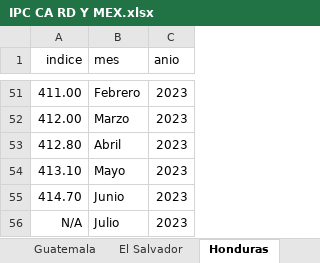
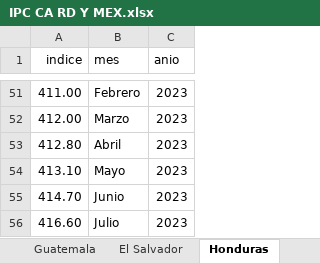
Before and after one commit to 1u1s4/INEipc, an Excel workbook: IPC CA RD Y MEX.xlsx, sheet Honduras, drawn as a sheet; only a part is shown, gaps mark what is left out; values as stored, in another font and other column widths than the file's, no borders; the diff names each change by its address in the sheet, - before the commit and + after, or states it on an @@ line.

```diff
--- a/IPC CA RD Y MEX.xlsx (sheet Honduras)
+++ b/IPC CA RD Y MEX.xlsx (sheet Honduras)
-A56 (indice): N/A
+A56 (indice): 416.60
```
Also changed, not shown: sheet México, sheet El Salvador, sheet Nicaragua, sheet Panamá, sheet Republica Dominicana, sheet Guatemala, 1 more sheet.
